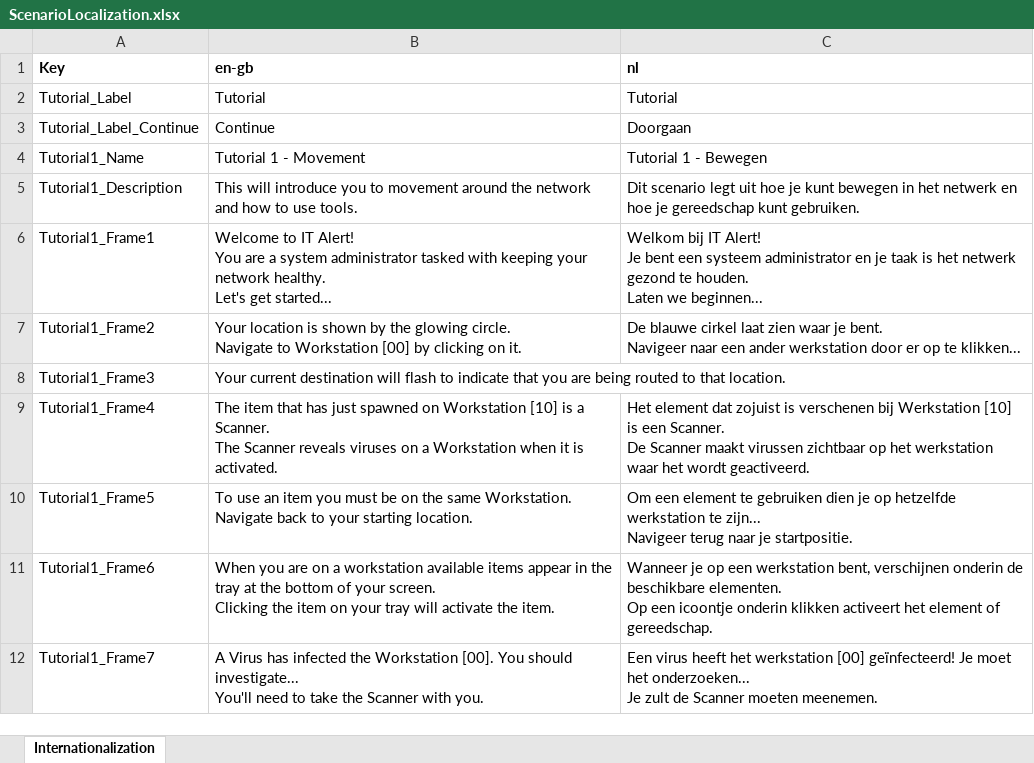
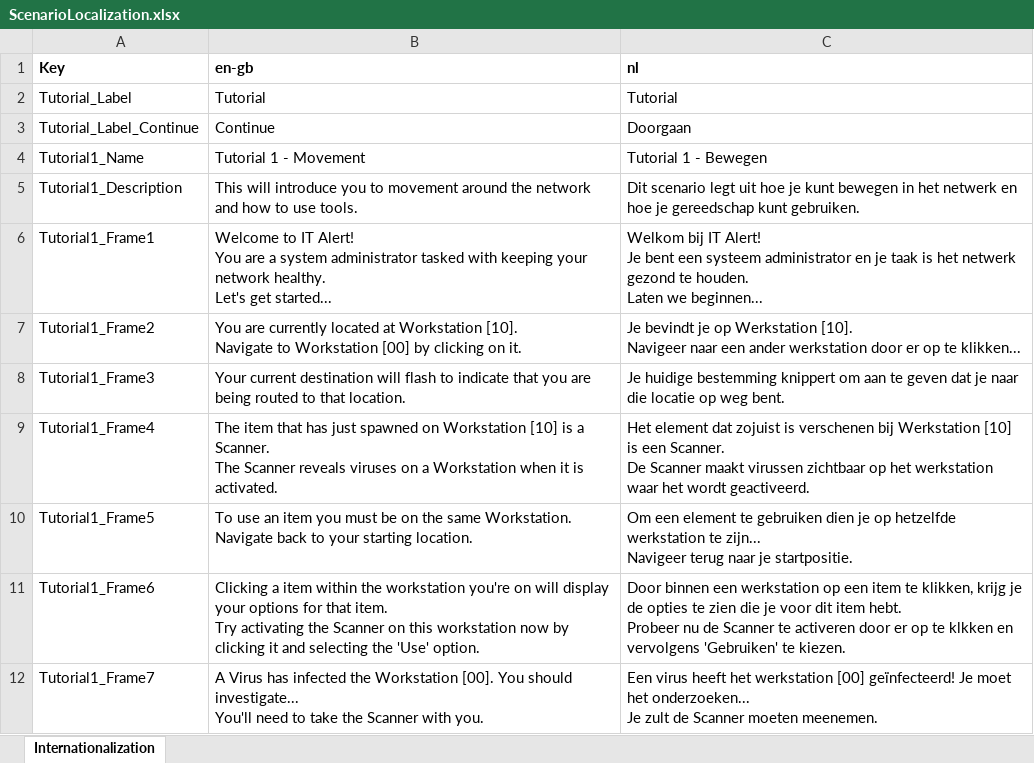
Before and after one commit to playgen/it-alert, an Excel workbook: Simulation/PlayGen.ITAlert.Simulation.Scenario.Localization/ScenarioLocalization.xlsx, sheet Internationalization, drawn as a sheet; only a part is shown; values as stored, in another font and other column widths than the file's, no borders; charts and pictures not drawn; ↵ is a line break in a cell; the diff covers the shown part only; the diff names each change by its address in the sheet, - before the commit and + after, or states it on an @@ line.

```diff
--- a/Simulation/PlayGen.ITAlert.Simulation.Scenario.Localization/ScenarioLocalization.xlsx (sheet Internationalization)
+++ b/Simulation/PlayGen.ITAlert.Simulation.Scenario.Localization/ScenarioLocalization.xlsx (sheet Internationalization)
-B7 (en-gb): Your location is shown by the glowing circle. ↵ Navigate to…
+B7 (en-gb): You are currently located at Workstation [10]. ↵ Navigate to…
-C7 (nl): De blauwe cirkel laat zien waar je bent. ↵ Navigeer naar…
+C7 (nl): Je bevindt je op Werkstation [10]. ↵ Navigeer naar…
-C8 (nl): (empty)
+C8 (nl): Je huidige bestemming knippert om aan te geven dat je naar die locatie op weg bent.
-B11 (en-gb): When you are on a workstation available items appear in the tray at the bottom of your screen. ↵ Clicking the item on your tray will activate the item.
+B11 (en-gb): Clicking a item within the workstation you're on will display your options for that item. ↵ Try activating the Scanner on this workstation now by clicking it and selecting the 'Use' option.
-C11 (nl): Wanneer je op een werkstation bent, verschijnen onderin de beschikbare elementen. ↵ Op een icoontje onderin klikken activeert het element of gereedschap.
+C11 (nl): Door binnen een werkstation op een item te klikken, krijg je de opties te zien die je voor dit item hebt. ↵ Probeer nu de Scanner te activeren door er op te klkken en vervolgens 'Gebruiken' te kiezen.
```
Also changed, not shown: 6 edited cells and cell formats elsewhere in this sheet, charts or pictures, 13 other files.
